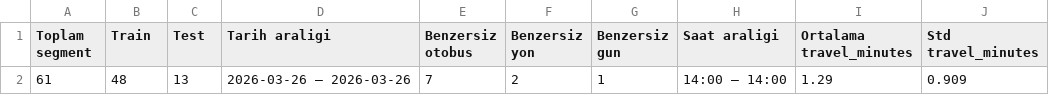
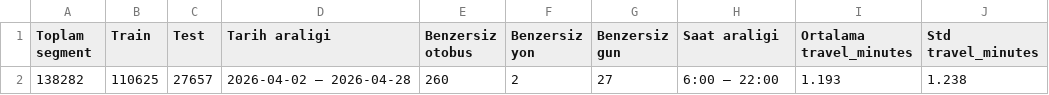
Before and after one commit to mbilalturk/graduation-project, a CSV file: results/tables/data_summary.csv, drawn as a sheet.

```diff
--- a/results/tables/data_summary.csv
+++ b/results/tables/data_summary.csv
@@ -1,2 +1,2 @@
 Toplam segment,Train,Test,Tarih araligi,Benzersiz otobus,Benzersiz yon,Benzersiz gun,Saat araligi,Ortalama travel_minutes,Std travel_minutes
-61,48,13,2026-03-26 — 2026-03-26,7,2,1,14:00 — 14:00,1.29,0.909
+138282,110625,27657,2026-04-02 — 2026-04-28,260,2,27,6:00 — 22:00,1.193,1.238
```
Also changed, not shown: results/tables/all_model_results.csv, results/tables/condition_analysis.csv, 20 other files.
